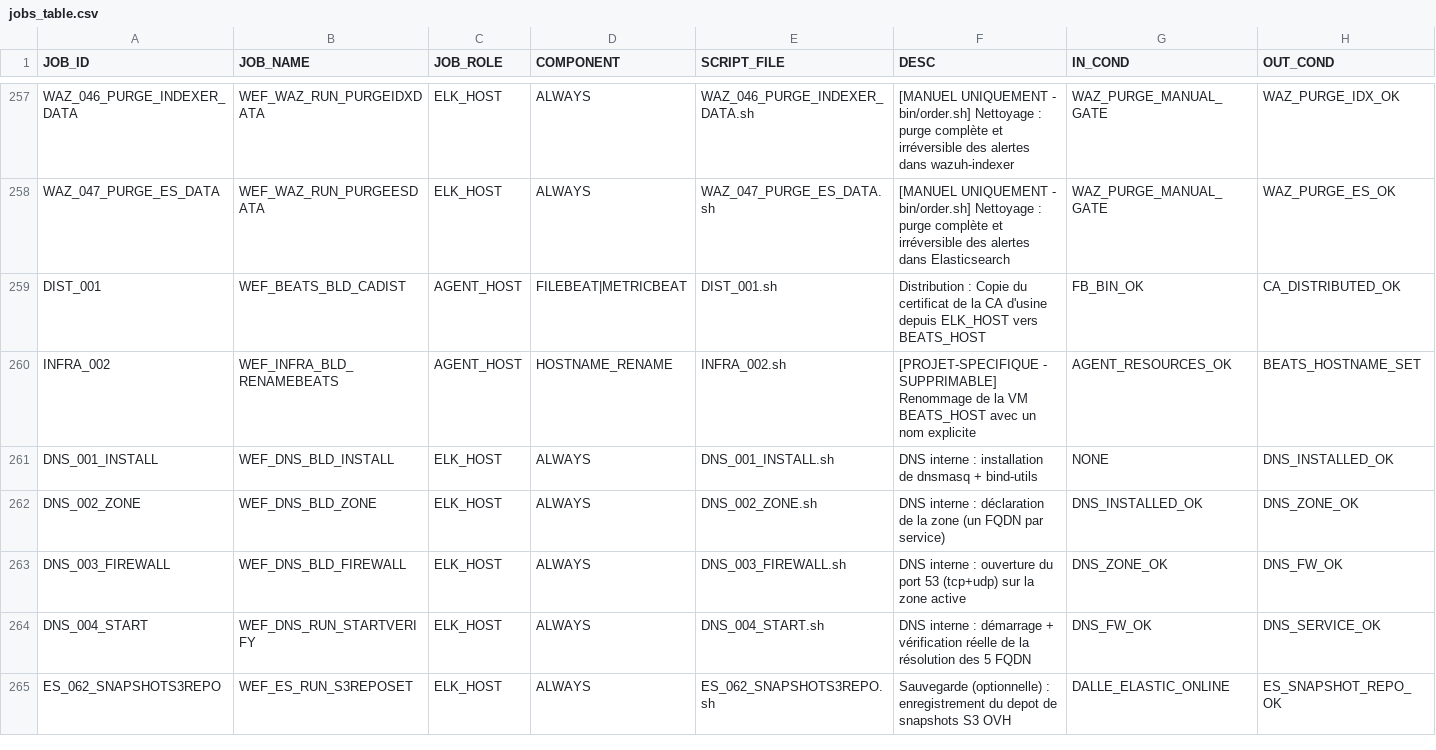
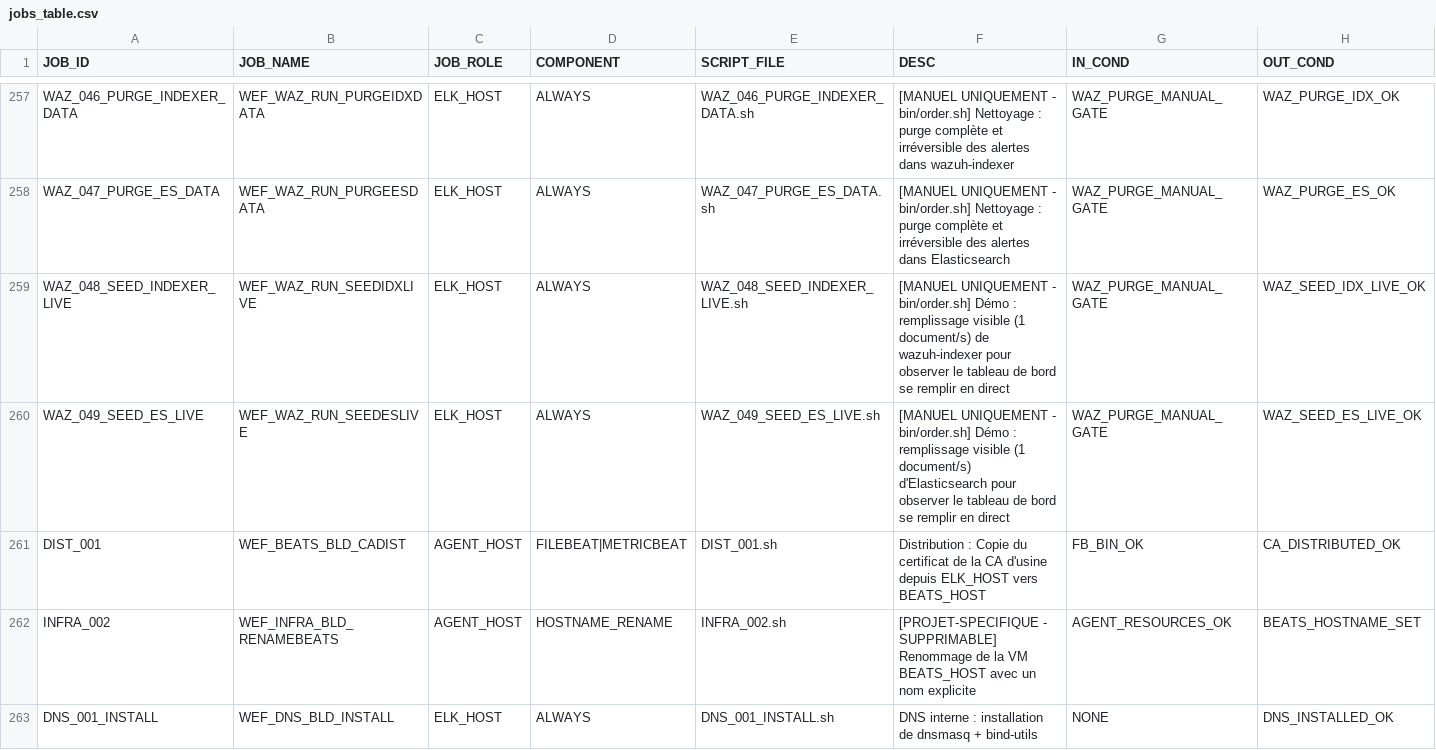
Before and after one commit to ykeupssi123-ship-it/WEF, a CSV file: jobs_table.csv, drawn as a sheet; only a part is shown, gaps mark what is left out; the shorter side is filled out with more unchanged rows.

```diff
--- a/jobs_table.csv
+++ b/jobs_table.csv
@@ -258,2 +258,4 @@ WAZ_046_PURGE_INDEXER_DATA,WEF_WAZ_RUN_PURGEIDXDATA,ELK_HOST,ALWAYS,WAZ_046_PURG
 WAZ_047_PURGE_ES_DATA,WEF_WAZ_RUN_PURGEESDATA,ELK_HOST,ALWAYS,WAZ_047_PURGE_ES_DATA.sh,[MANUEL UNIQUEMENT - bin/order.sh] Nettoyage : purge complète et irréversible des alertes dans Elasticsearch,WAZ_PURGE_MANUAL_GATE,WAZ_PURGE_ES_OK
+WAZ_048_SEED_INDEXER_LIVE,WEF_WAZ_RUN_SEEDIDXLIVE,ELK_HOST,ALWAYS,WAZ_048_SEED_INDEXER_LIVE.sh,[MANUEL UNIQUEMENT - bin/order.sh] Démo : remplissage visible (1 document/s) de wazuh-indexer pour observer le tableau de bord se remplir en direct,WAZ_PURGE_MANUAL_GATE,WAZ_SEED_IDX_LIVE_OK
+WAZ_049_SEED_ES_LIVE,WEF_WAZ_RUN_SEEDESLIVE,ELK_HOST,ALWAYS,WAZ_049_SEED_ES_LIVE.sh,[MANUEL UNIQUEMENT - bin/order.sh] Démo : remplissage visible (1 document/s) d'Elasticsearch pour observer le tableau de bord se remplir en direct,WAZ_PURGE_MANUAL_GATE,WAZ_SEED_ES_LIVE_OK
 DIST_001,WEF_BEATS_BLD_CADIST,AGENT_HOST,FILEBEAT|METRICBEAT,DIST_001.sh,Distribution : Copie du certificat de la CA d'usine depuis ELK_HOST vers BEATS_HOST,FB_BIN_OK,CA_DISTRIBUTED_OK
```
Also changed, not shown: 17 other files.
